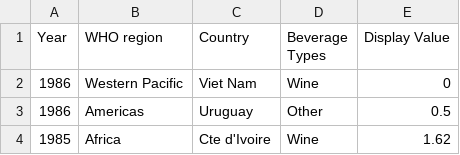
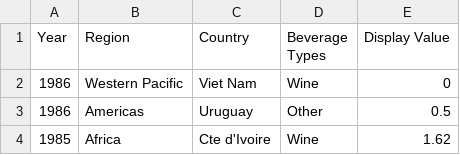
Before and after one commit to Mersinh0/world-alcohol, a CSV file: world_alcohol.csv, drawn as a sheet; only a part is shown.

Commit message:
Update world_alcohol.csv

```diff
--- a/world_alcohol.csv
+++ b/world_alcohol.csv
@@ -1,2 +1,2 @@
-Year,WHO region,Country,Beverage Types,Display Value
+Year,Region,Country,Beverage Types,Display Value
 1986,Western Pacific,Viet Nam,Wine,0
```
